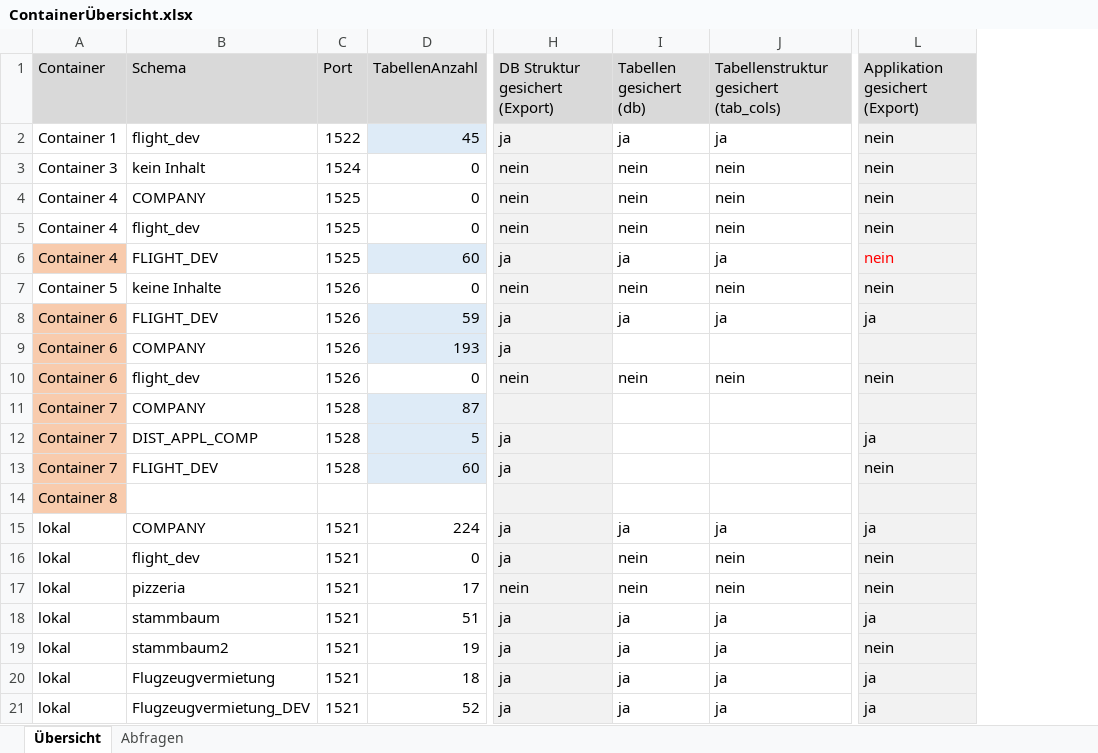
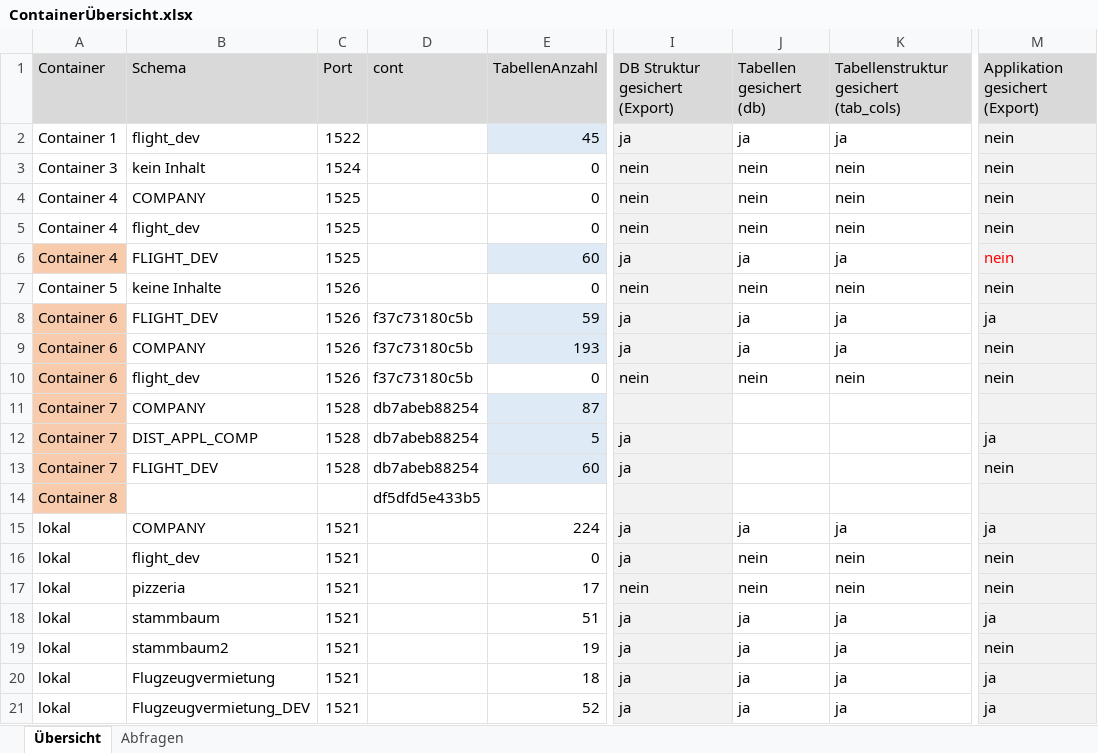
Before and after one commit to anneri51/ContainerSave, an Excel workbook: 20190519/ContainerÜbersicht.xlsx, sheet Übersicht, drawn as a sheet; only a part is shown, gaps mark what is left out; values as stored, in another font and other column widths than the file's, no borders; addresses are those after the commit; the diff names each change by its address in the sheet, - before the commit and + after, or states it on an @@ line.

Commit message:
Übersicht

```diff
--- a/20190519/ContainerÜbersicht.xlsx (sheet Übersicht)
+++ b/20190519/ContainerÜbersicht.xlsx (sheet Übersicht)
+column D (cont), rows 8-14: f37c73180c5b | f37c73180c5b | f37c73180c5b | db7abeb88254 | db7abeb88254 | db7abeb88254 | df5dfd5e433b5
-J9 (Tabellen gesichert (db)): (empty)
+J9 (Tabellen gesichert (db)): ja
-K9: (empty)
+K9: ja
-M9 (Applikation gesichert (Export)): (empty)
+M9 (Applikation gesichert (Export)): nein
```
